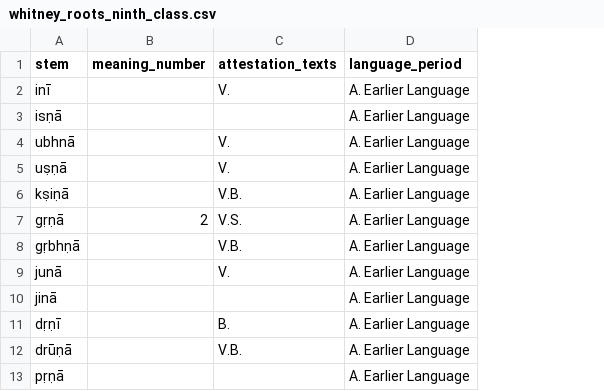
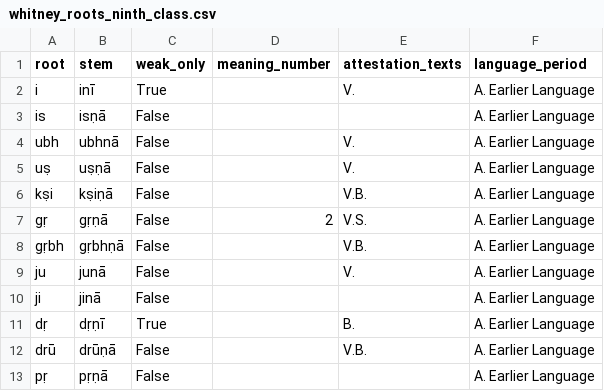
Before and after one commit to anupdhml/sanskrit_ninth_class_meter, a CSV file: data/whitney_roots_ninth_class.csv, drawn as a sheet; only a part is shown; the diff names each change by its address in the sheet, - before the commit and + after, or states it on an @@ line.

Commit message:
Derive actual root and weak only information from whitney roots info
Signed-off-by: Anup Dhamala <anupdhml+git@gmail.com>

```diff
--- a/data/whitney_roots_ninth_class.csv
+++ b/data/whitney_roots_ninth_class.csv
+column A (root), rows 2-13: i | is | ubh | uṣ | kṣi | gṛ | gṛbh | ju | ji | dṛ | drū | pṛ
+column C (weak_only), rows 2-13: True | False | False | False | False | False | False | False | False | True | False | False
```
Also changed, not shown: 1 other file.
